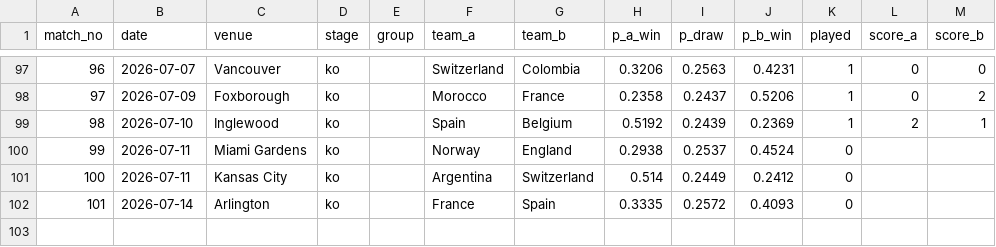
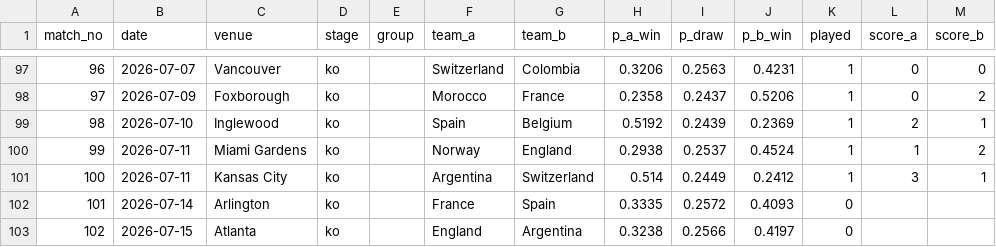
Before and after one commit to steodose/world-cup-2026, a CSV file: data/match_predictions.csv, drawn as a sheet; only a part is shown, gaps mark what is left out.

```diff
--- a/data/match_predictions.csv
+++ b/data/match_predictions.csv
@@ -99,4 +99,5 @@ match_no,date,venue,stage,group,team_a,team_b,p_a_win,p_draw,p_b_win,played,scor
 98,2026-07-10,Inglewood,ko,,Spain,Belgium,0.5192,0.2439,0.2369,1,2,1
-99,2026-07-11,Miami Gardens,ko,,Norway,England,0.2938,0.2537,0.4524,0,,
-100,2026-07-11,Kansas City,ko,,Argentina,Switzerland,0.514,0.2449,0.2412,0,,
+99,2026-07-11,Miami Gardens,ko,,Norway,England,0.2938,0.2537,0.4524,1,1,2
+100,2026-07-11,Kansas City,ko,,Argentina,Switzerland,0.514,0.2449,0.2412,1,3,1
 101,2026-07-14,Arlington,ko,,France,Spain,0.3335,0.2572,0.4093,0,,
+102,2026-07-15,Atlanta,ko,,England,Argentina,0.3238,0.2566,0.4197,0,,
```
Also changed, not shown: data/results.csv, data/simulations.csv, 2 other files.
